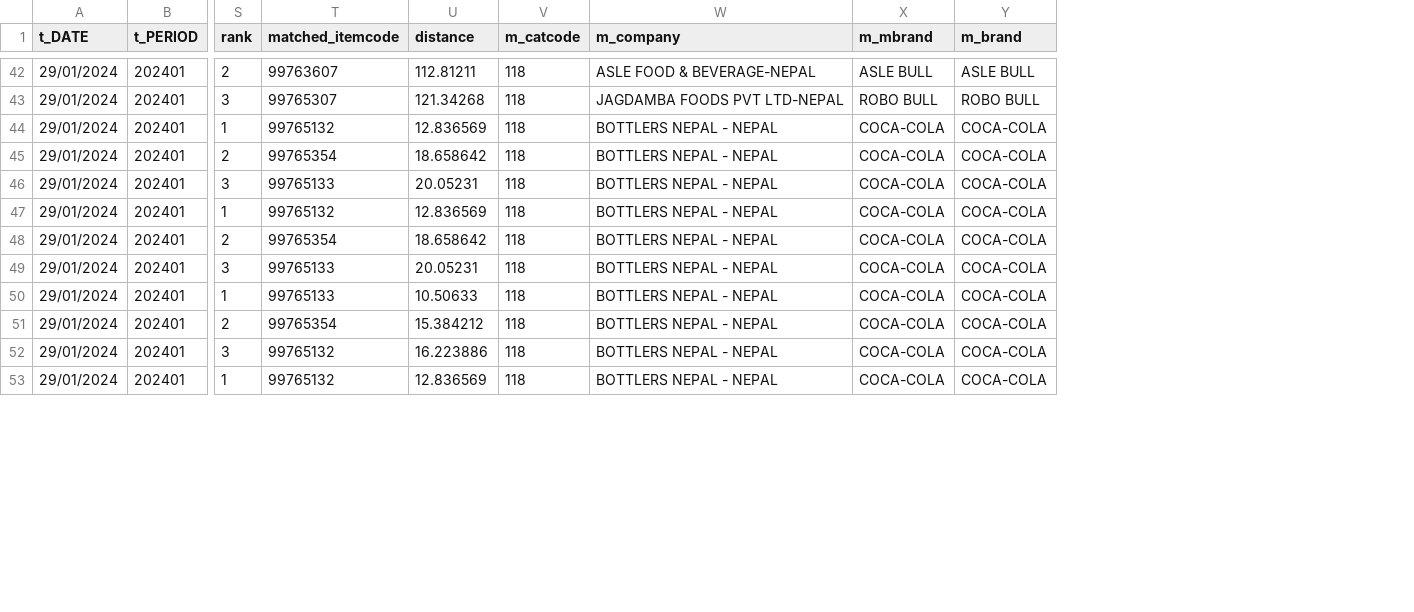
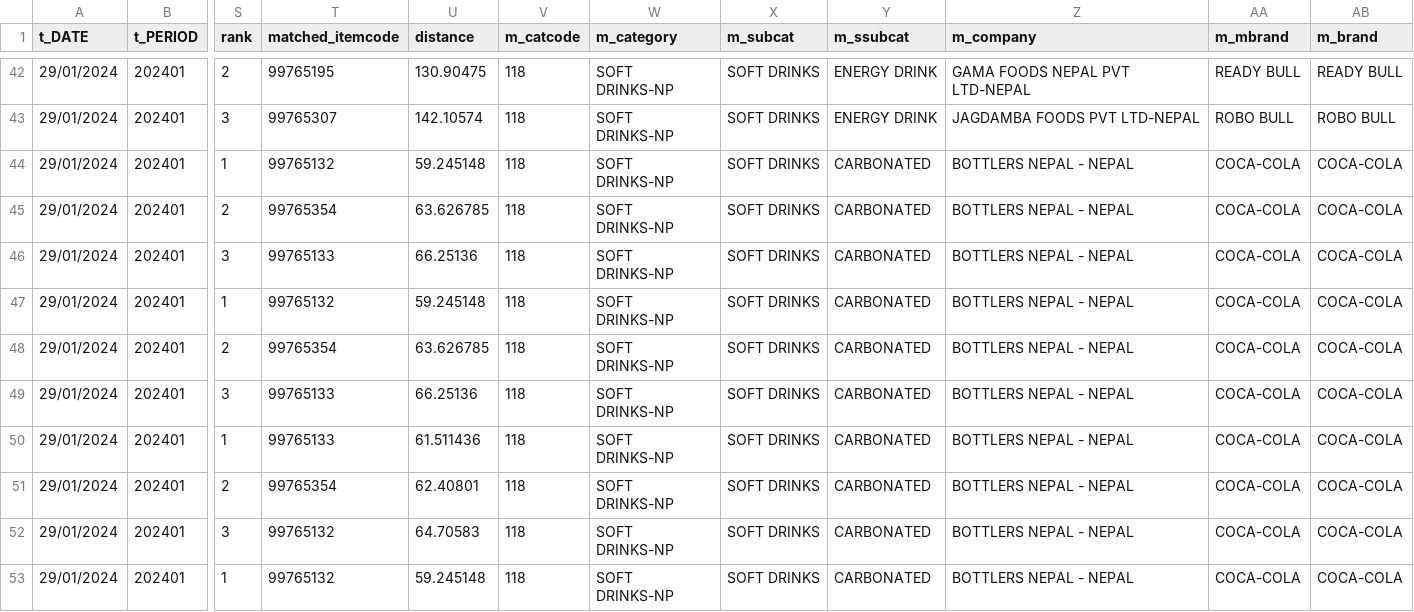
Before and after one commit to WrishavSett/SKU-Retail, a CSV file: temp/jan-24_transaction_matches.csv, drawn as a sheet; only a part is shown, gaps mark what is left out; addresses are those after the commit; the diff covers the shown part only; the diff names each change by its address in the sheet, - before the commit and + after, or states it on an @@ line.

```diff
--- a/temp/jan-24_transaction_matches.csv
+++ b/temp/jan-24_transaction_matches.csv
+column W (m_category), rows 42-53: all SOFT DRINKS-NP
+column X (m_subcat), rows 42-53: all SOFT DRINKS
+column Y (m_ssubcat), rows 42-53: ENERGY DRINK | ENERGY DRINK | CARBONATED | CARBONATED | CARBONATED | CARBONATED | CARBONATED | CARBONATED | CARBONATED | CARBONATED | CARBONATED | CARBONATED
-T42 (matched_itemcode): 99763607
+T42 (matched_itemcode): 99765195
-U42 (distance): 112.81211
+U42 (distance): 130.90475
-Z42 (m_company): ASLE FOOD & BEVERAGE-NEPAL
+Z42 (m_company): GAMA FOODS NEPAL PVT LTD-NEPAL
-AA42 (m_mbrand): ASLE BULL
+AA42 (m_mbrand): READY BULL
-AB42 (m_brand): ASLE BULL
+AB42 (m_brand): READY BULL
-U43 (distance): 121.34268
+U43 (distance): 142.10574
-U44 (distance): 12.836569
+U44 (distance): 59.245148
-U45 (distance): 18.658642
+U45 (distance): 63.626785
-U46 (distance): 20.05231
+U46 (distance): 66.25136
-U47 (distance): 12.836569
+U47 (distance): 59.245148
-U48 (distance): 18.658642
+U48 (distance): 63.626785
-U49 (distance): 20.05231
+U49 (distance): 66.25136
-U50 (distance): 10.50633
+U50 (distance): 61.511436
-U51 (distance): 15.384212
+U51 (distance): 62.40801
-U52 (distance): 16.223886
+U52 (distance): 64.70583
-U53 (distance): 12.836569
+U53 (distance): 59.245148
```
Also changed, not shown: 115 edited cells elsewhere in this file, temp/aug-24_transaction_matches.csv, temp/dec-23_transaction_matches.csv, 37 other files.
